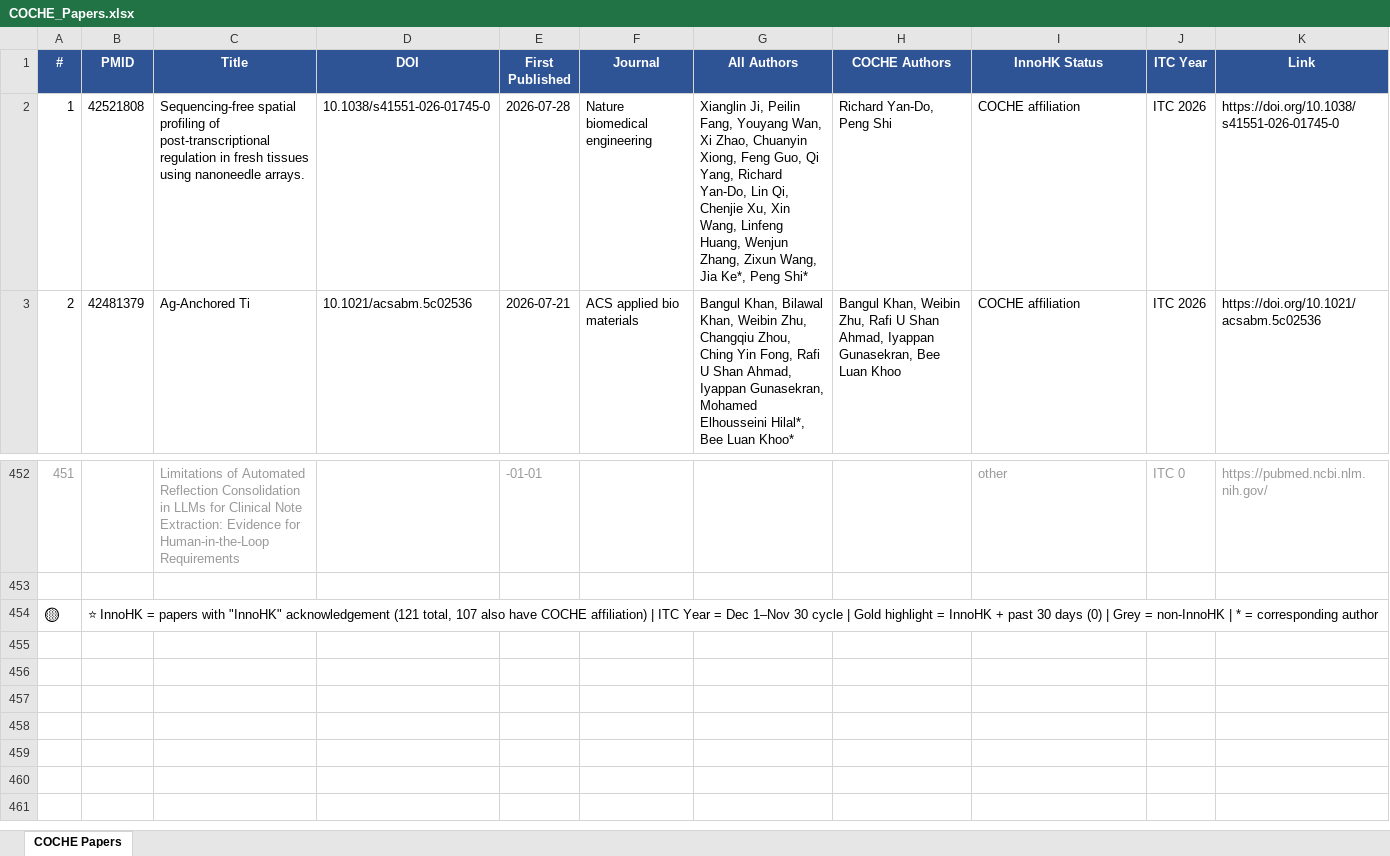
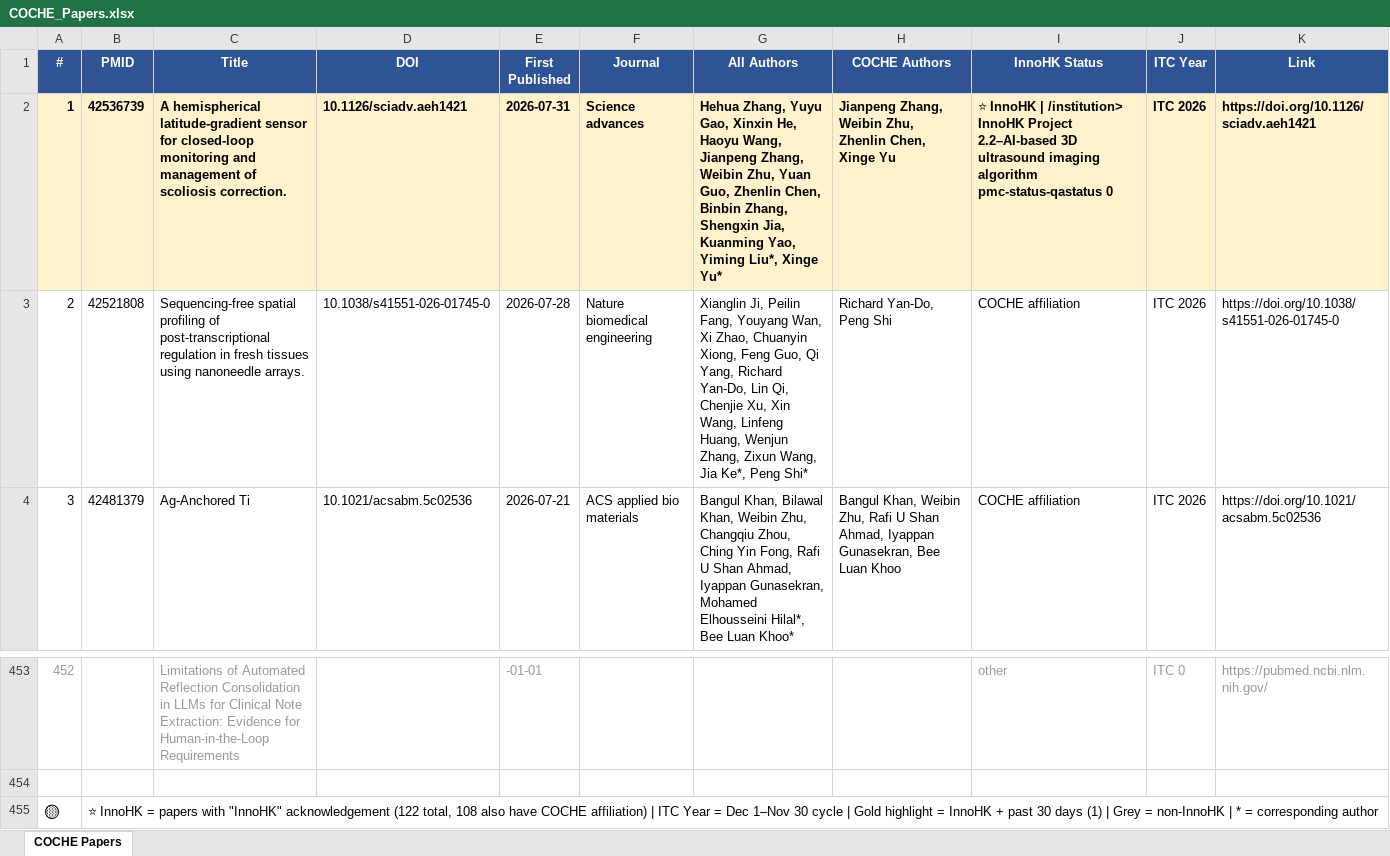
Before and after one commit to ZLI-afk/coche-papers, an Excel workbook: COCHE_Papers.xlsx, sheet COCHE Papers, drawn as a sheet; only a part is shown, gaps mark what is left out; values as stored, in another font and other column widths than the file's, no borders; addresses are those after the commit; the diff names each change by its address in the sheet, - before the commit and + after, or states it on an @@ line.

Commit message:
Weekly COCHE update 2026-08-08

```diff
--- a/COCHE_Papers.xlsx (sheet COCHE Papers)
+++ b/COCHE_Papers.xlsx (sheet COCHE Papers)
+row 2: 1 | 42536739 | A hemispherical latitude-gradient sensor for closed-loop monitoring and management of scoliosis correction. | 10.1126/sciadv.aeh1421 | 2026-07-31 | Science advances | Hehua Zhang, Yuyu Gao, Xinxin He, Haoyu Wang, Jianpeng Zhang, Weibin Zhu, Yuan Guo, Zhenlin Chen, Binbin Zhang, Shengxin Jia, Kuanming Yao, Yiming Liu*, Xinge Yu* | Jianpeng Zhang, Weibin Zhu, Zhenlin Chen, Xinge Yu | ⭐ InnoHK | /institution> InnoHK Project 2.2–AI-based 3D ultrasound imaging algorithm pmc-status-qastatus 0 | ITC 2026 | https://doi.org/10.1126/sciadv.aeh1421
@@ column A (#) renumbered between rows 3 and 453 @@
-B455 (PMID): …"InnoHK" acknowledgement (121 total, 107 also have COCHE affiliation) | ITC Year = Dec 1–Nov 30 cycle | Gold highlight = InnoHK + past 30 days (0) | Grey…
+B455 (PMID): …"InnoHK" acknowledgement (122 total, 108 also have COCHE affiliation) | ITC Year = Dec 1–Nov 30 cycle | Gold highlight = InnoHK + past 30 days (1) | Grey…
```
Also changed, not shown: 5 other files.
